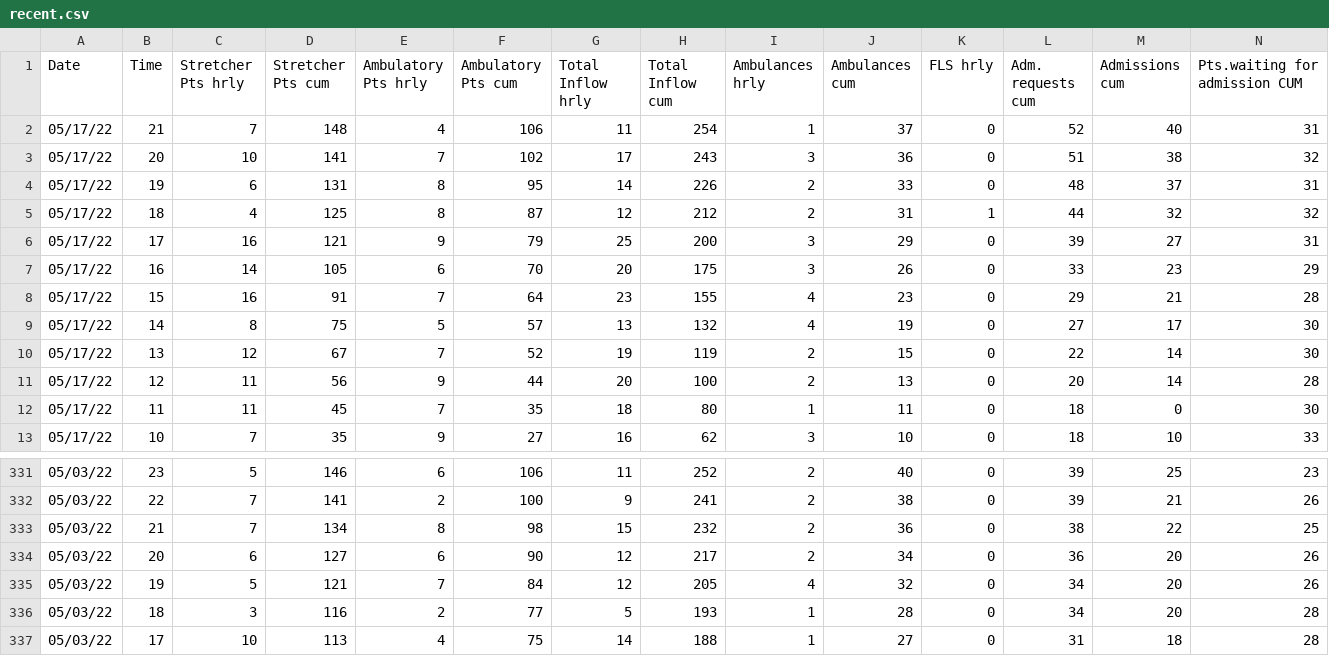
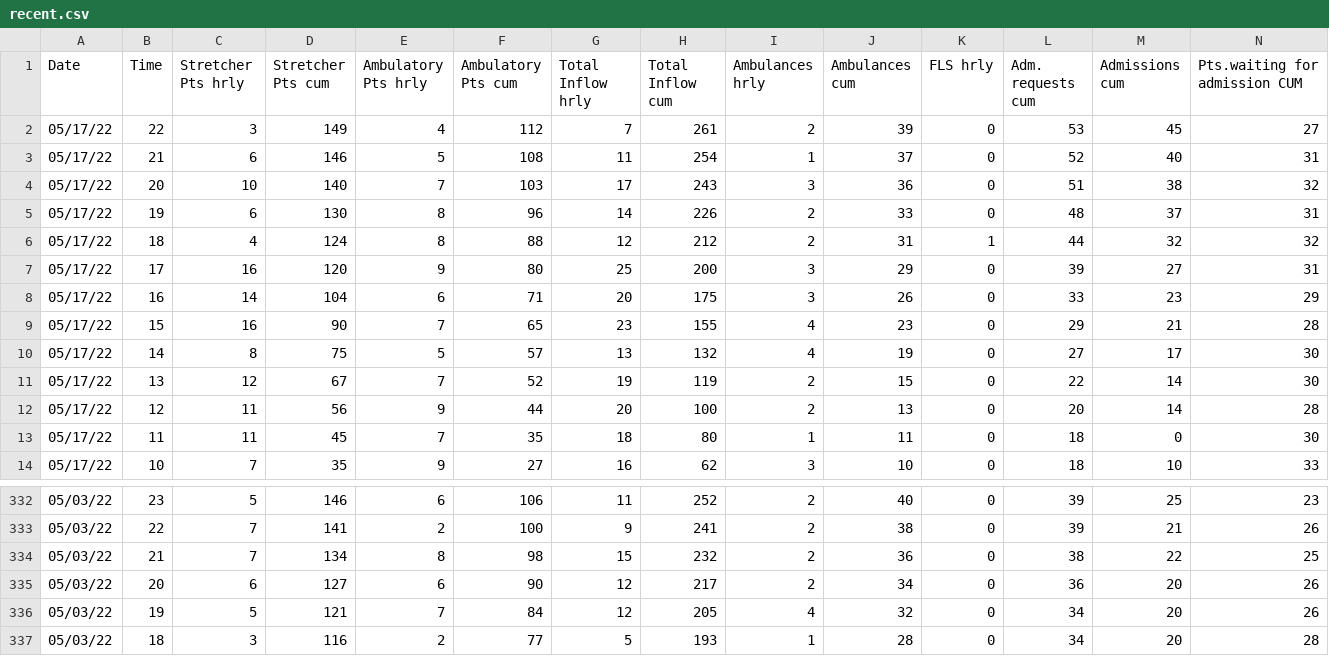
Before and after one commit to drdevinhopkins/hourly-report, a CSV file: data/recent.csv, drawn as a sheet; only a part is shown, gaps mark what is left out; removed rows and columns are numbered as before the commit, all else as after; rows hold the shown columns only; the diff names each change by its address in the sheet, - before the commit and + after, or states it on an @@ line.

```diff
--- a/data/recent.csv
+++ b/data/recent.csv
+row 2: 05/17/22 | 22 | 3 | 149 | 4 | 112 | 7 | 261 | 2 | 39 | 0 | 53 | 45 | 27
-C3 (Stretcher Pts hrly): 7
+C3 (Stretcher Pts hrly): 6
-D3 (Stretcher Pts cum): 148
+D3 (Stretcher Pts cum): 146
-E3 (Ambulatory Pts hrly): 4
+E3 (Ambulatory Pts hrly): 5
-F3 (Ambulatory Pts cum): 106
+F3 (Ambulatory Pts cum): 108
-D4 (Stretcher Pts cum): 141
+D4 (Stretcher Pts cum): 140
-F4 (Ambulatory Pts cum): 102
+F4 (Ambulatory Pts cum): 103
-D5 (Stretcher Pts cum): 131
+D5 (Stretcher Pts cum): 130
-F5 (Ambulatory Pts cum): 95
+F5 (Ambulatory Pts cum): 96
-D6 (Stretcher Pts cum): 125
+D6 (Stretcher Pts cum): 124
-F6 (Ambulatory Pts cum): 87
+F6 (Ambulatory Pts cum): 88
-D7 (Stretcher Pts cum): 121
+D7 (Stretcher Pts cum): 120
-F7 (Ambulatory Pts cum): 79
+F7 (Ambulatory Pts cum): 80
-D8 (Stretcher Pts cum): 105
+D8 (Stretcher Pts cum): 104
-F8 (Ambulatory Pts cum): 70
+F8 (Ambulatory Pts cum): 71
-D9 (Stretcher Pts cum): 91
+D9 (Stretcher Pts cum): 90
-F9 (Ambulatory Pts cum): 64
+F9 (Ambulatory Pts cum): 65
-row 337: 05/03/22 | 17 | 10 | 113 | 4 | 75 | 14 | 188 | 1 | 27 | 0 | 31 | 18 | 28
```
Also changed, not shown: data/current.csv, 2 other files.
